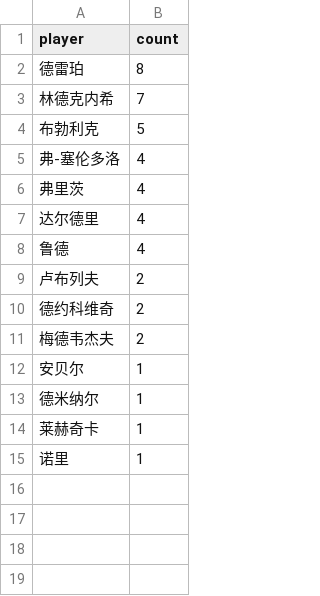
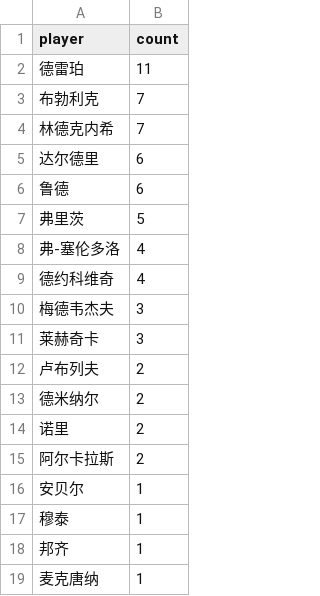
Before and after one commit to zhoushuaige7/tennispredict-report, a CSV file: docs/data/ms_player_count_0307_alt.csv, drawn as a sheet.

```diff
--- a/docs/data/ms_player_count_0307_alt.csv
+++ b/docs/data/ms_player_count_0307_alt.csv
@@ -1,15 +1,19 @@
 player,count
-德雷珀,8
+德雷珀,11
+布勃利克,7
 林德克内希,7
-布勃利克,5
+达尔德里,6
+鲁德,6
+弗里茨,5
 弗-塞伦多洛,4
-弗里茨,4
-达尔德里,4
-鲁德,4
+德约科维奇,4
+梅德韦杰夫,3
+莱赫奇卡,3
 卢布列夫,2
-德约科维奇,2
-梅德韦杰夫,2
+德米纳尔,2
+诺里,2
+阿尔卡拉斯,2
 安贝尔,1
-德米纳尔,1
-莱赫奇卡,1
-诺里,1
+穆泰,1
+邦齐,1
+麦克唐纳,1
```
Also changed, not shown: docs/data/ms_player_count_0307_main.csv, 4 other files.
